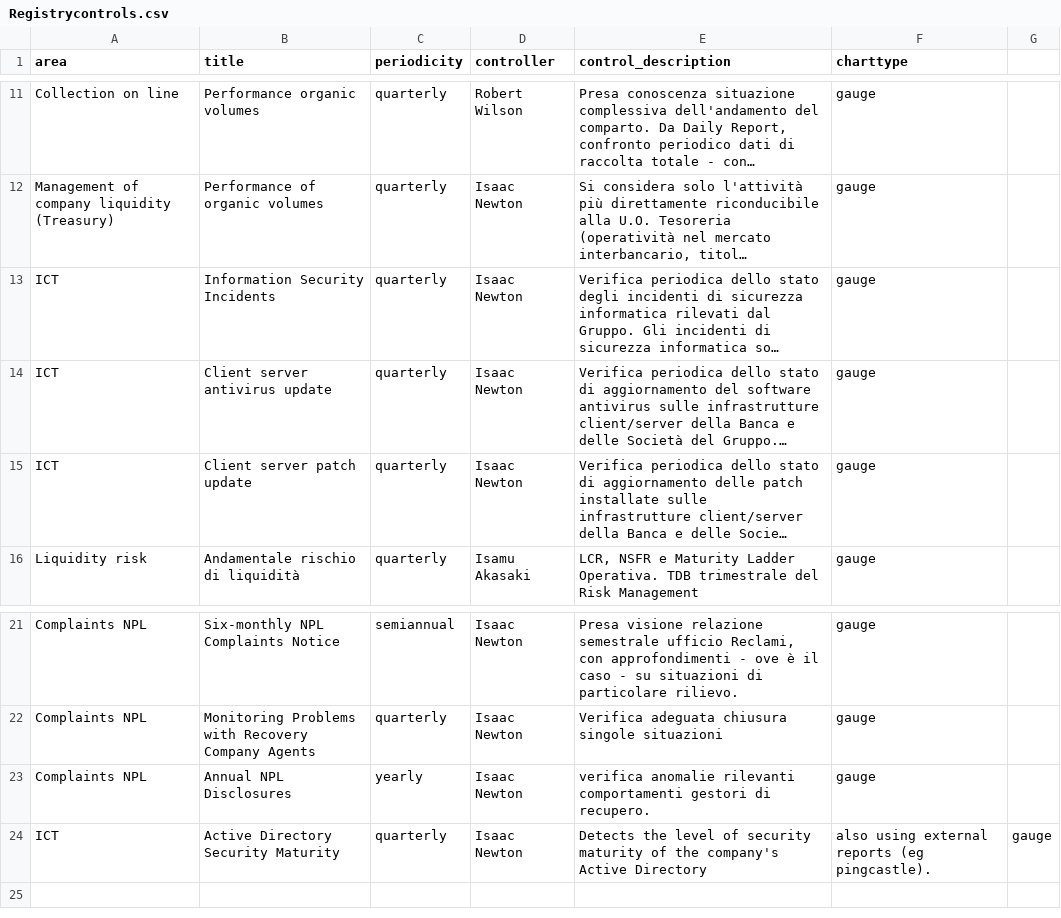
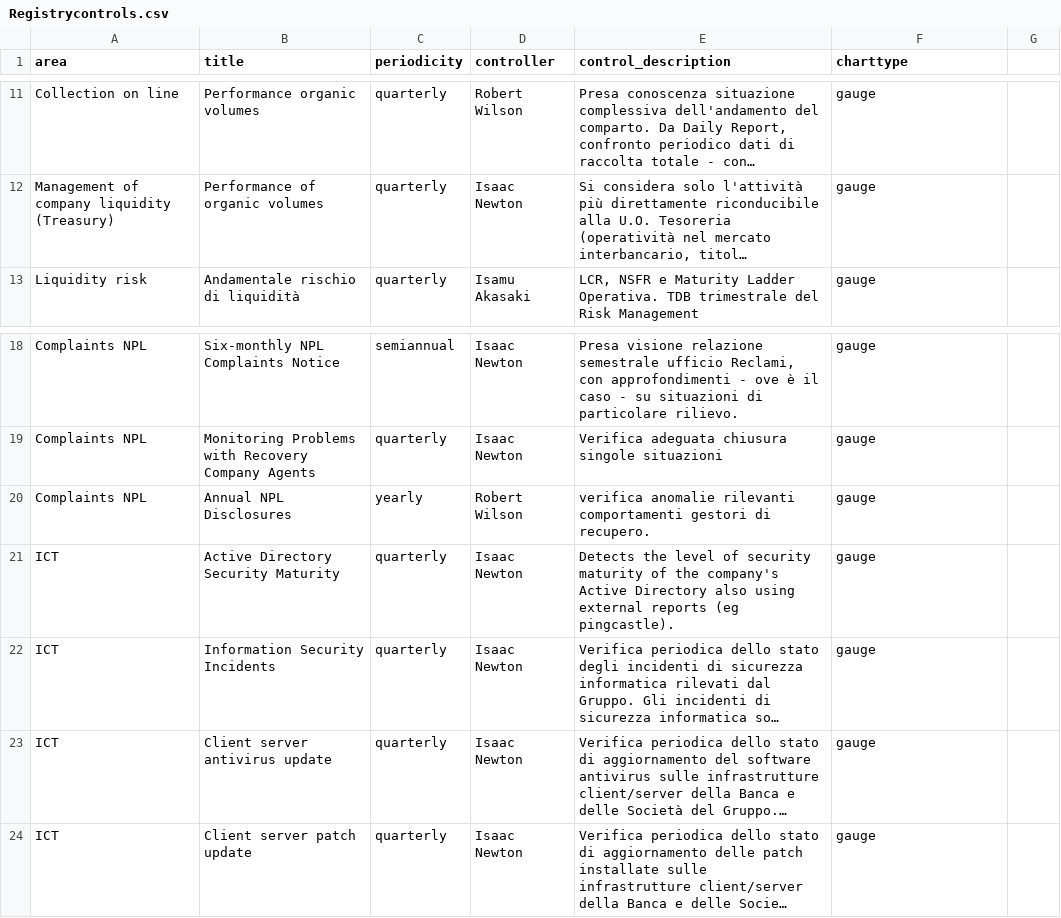
Before and after one commit to mttstt/AuditTool, a CSV file: files/lib/Registrycontrols.csv, drawn as a sheet; only a part is shown, gaps mark what is left out; long unchanged cells end in …; addresses are those after the commit; the diff names each change by its address in the sheet, - before the commit and + after, or states it on an @@ line.

Commit message:
Update Registrycontrols.csv

```diff
--- a/files/lib/Registrycontrols.csv
+++ b/files/lib/Registrycontrols.csv
-D20 (controller): Isaac Newton
+D20 (controller): Robert Wilson
-E21 (control_description): …Active Directory
+E21 (control_description): …Active Directory also using external reports (eg pingcastle).
-F21 (charttype): also using external reports (eg pingcastle).
+F21 (charttype): gauge
-G21: gauge
+G21: (empty)
@@ row 13 moved to row 22: ICT @@
@@ row 14 moved to row 23: ICT @@
@@ row 15 moved to row 24: ICT @@
```
